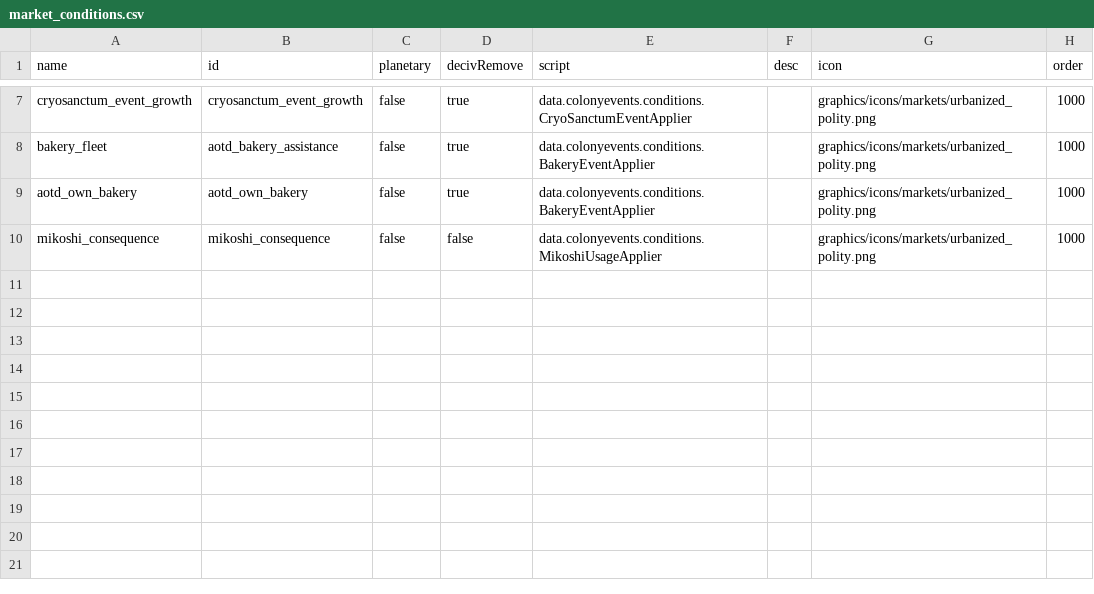
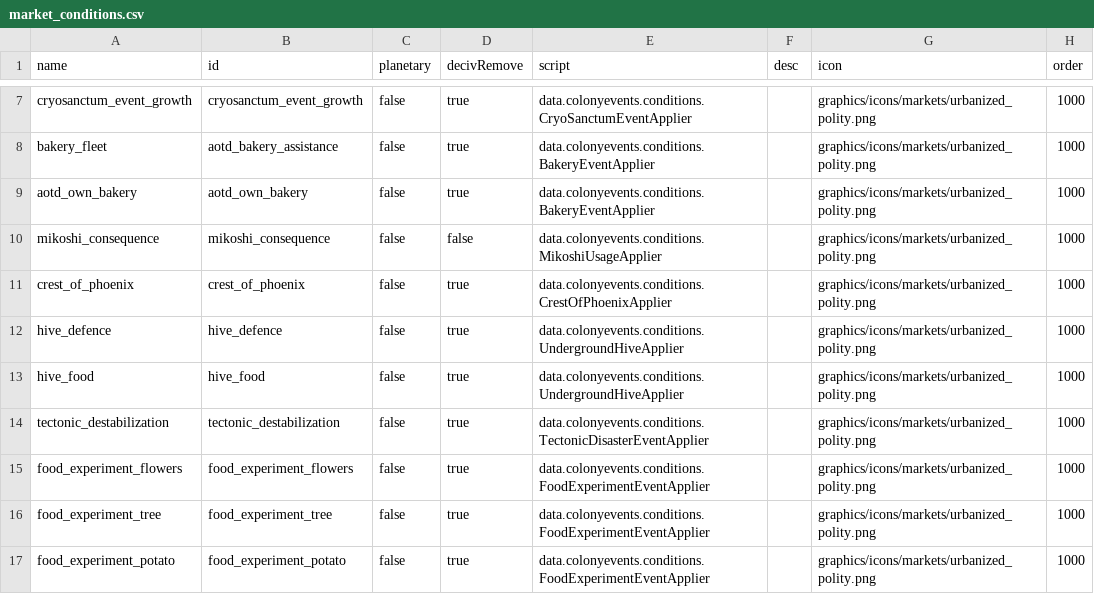
Before and after one commit to Kaysaar/Ashes-Of-The-Domain-Virtue-of-Society, a CSV file: data/campaign/market_conditions.csv, drawn as a sheet; only a part is shown, gaps mark what is left out; the diff names each change by its address in the sheet, - before the commit and + after, or states it on an @@ line.

Commit message:
Add three new events

```diff
--- a/data/campaign/market_conditions.csv
+++ b/data/campaign/market_conditions.csv
+row 11: crest_of_phoenix | crest_of_phoenix | false | true | data.colonyevents.conditions.CrestOfPhoenixApplier |  | graphics/icons/markets/urbanized_polity.png | 1000
+row 12: hive_defence | hive_defence | false | true | data.colonyevents.conditions.UndergroundHiveApplier |  | graphics/icons/markets/urbanized_polity.png | 1000
+row 13: hive_food | hive_food | false | true | data.colonyevents.conditions.UndergroundHiveApplier |  | graphics/icons/markets/urbanized_polity.png | 1000
+row 14: tectonic_destabilization | tectonic_destabilization | false | true | data.colonyevents.conditions.TectonicDisasterEventApplier |  | graphics/icons/markets/urbanized_polity.png | 1000
+row 15: food_experiment_flowers | food_experiment_flowers | false | true | data.colonyevents.conditions.FoodExperimentEventApplier |  | graphics/icons/markets/urbanized_polity.png | 1000
+row 16: food_experiment_tree | food_experiment_tree | false | true | data.colonyevents.conditions.FoodExperimentEventApplier |  | graphics/icons/markets/urbanized_polity.png | 1000
+row 17: food_experiment_potato | food_experiment_potato | false | true | data.colonyevents.conditions.FoodExperimentEventApplier |  | graphics/icons/markets/urbanized_polity.png | 1000
```
Also changed, not shown: data/campaign/aotd_colony_events.csv, data/characters/skills/skill_data.csv, 12 other files.
